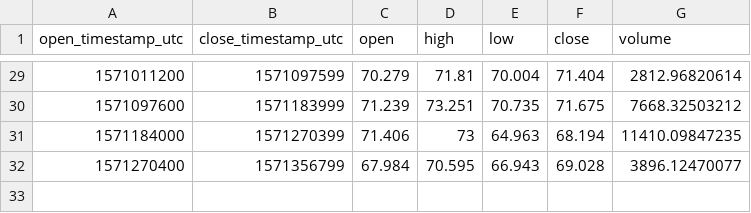
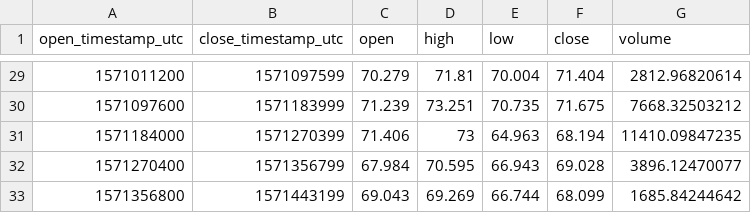
Before and after one commit to cryptobigbro/coinbasepro-DASH-USD, a CSV file: coinbasepro-DASH-USD-1d.csv, drawn as a sheet; only a part is shown, gaps mark what is left out; the diff names each change by its address in the sheet, - before the commit and + after, or states it on an @@ line.

```diff
--- a/coinbasepro-DASH-USD-1d.csv
+++ b/coinbasepro-DASH-USD-1d.csv
+row 33: 1571356800 | 1571443199 | 69.043 | 69.269 | 66.744 | 68.099 | 1685.84244642
```
Also changed, not shown: coinbasepro-DASH-USD-1h.csv, 1 other file.
